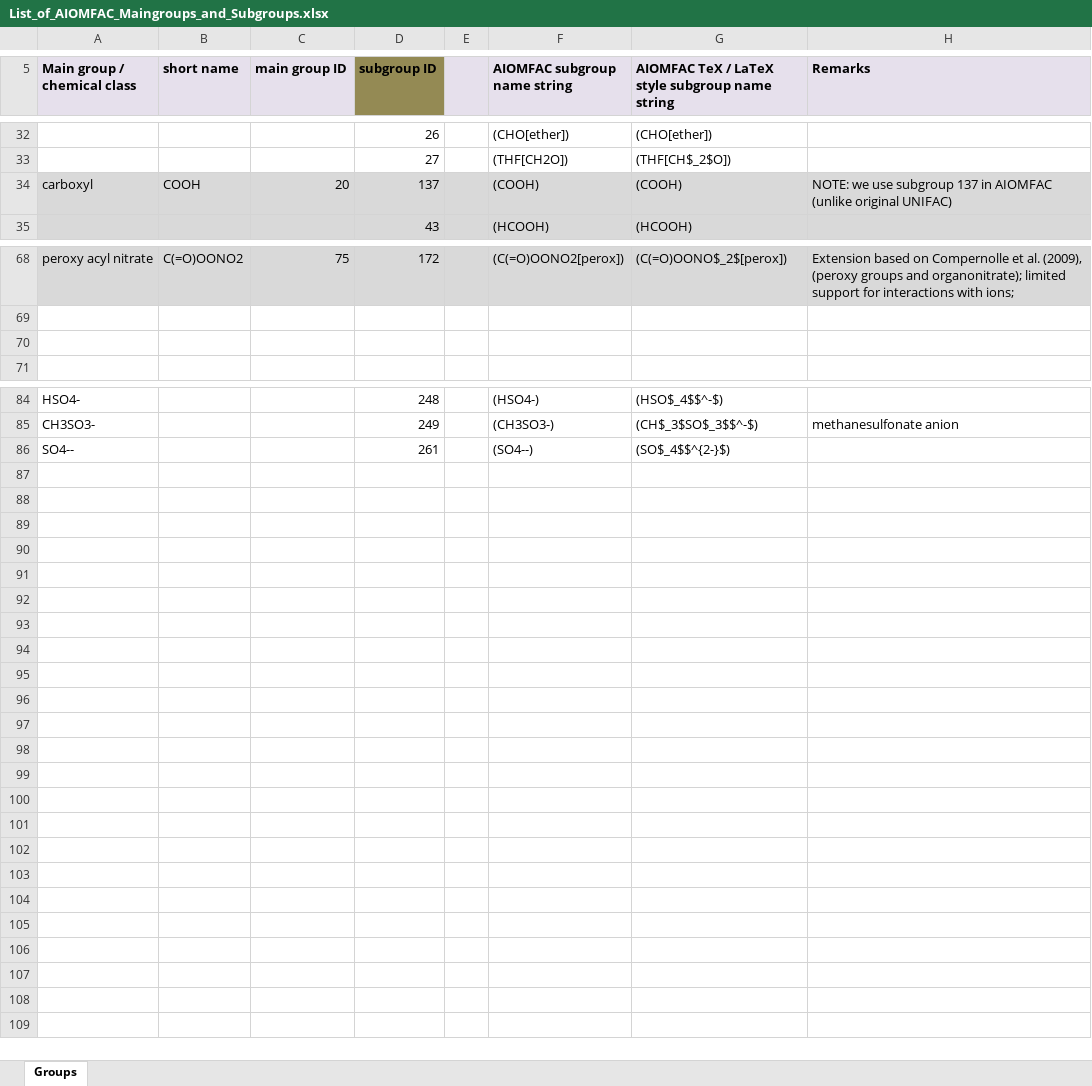
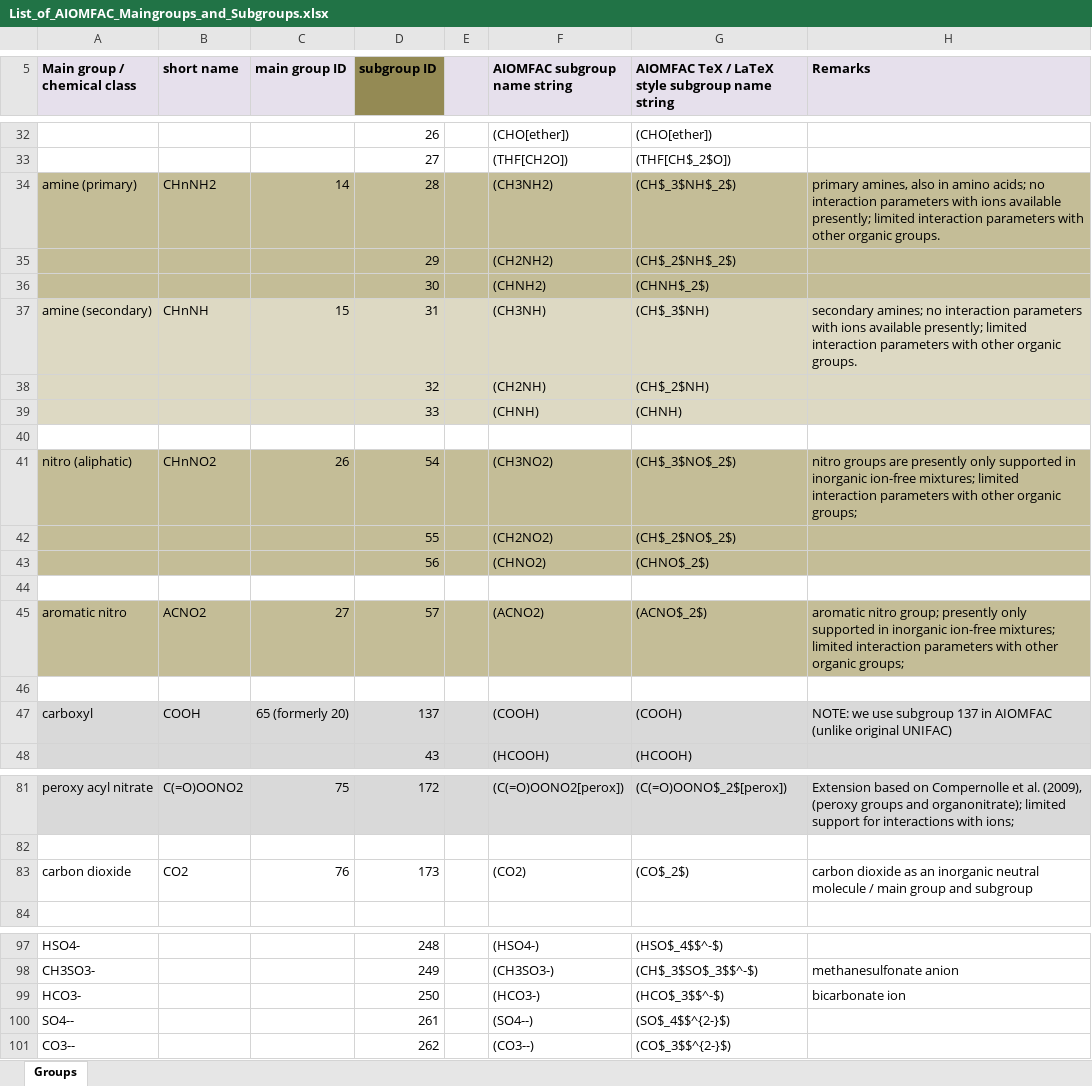
Before and after one commit to andizuend/AIOMFAC, an Excel workbook: AIOMFAC_Documents/List_of_AIOMFAC_Maingroups_and_Subgroups.xlsx, sheet Groups, drawn as a sheet; only a part is shown, gaps mark what is left out; values as stored, in another font and other column widths than the file's, no borders; addresses are those after the commit; the diff covers the shown part only; the diff names each change by its address in the sheet, - before the commit and + after, or states it on an @@ line.

Commit message:
Add files via upload

```diff
--- a/AIOMFAC_Documents/List_of_AIOMFAC_Maingroups_and_Subgroups.xlsx (sheet Groups)
+++ b/AIOMFAC_Documents/List_of_AIOMFAC_Maingroups_and_Subgroups.xlsx (sheet Groups)
+row 34: amine (primary) | CHnNH2 | 14 | 28 |  | (CH3NH2) | (CH$_3$NH$_2$) | primary amines, also in amino acids; no interaction parameters with ions available presently; limited interaction parameters with other organic groups.
+row 35:  |  |  | 29 |  | (CH2NH2) | (CH$_2$NH$_2$)
+row 36:  |  |  | 30 |  | (CHNH2) | (CHNH$_2$)
+row 37: amine (secondary) | CHnNH | 15 | 31 |  | (CH3NH) | (CH$_3$NH) | secondary amines; no interaction parameters with ions available presently; limited interaction parameters with other organic groups.
+row 38:  |  |  | 32 |  | (CH2NH) | (CH$_2$NH)
+row 39:  |  |  | 33 |  | (CHNH) | (CHNH)
+row 40: (empty)
+row 41: nitro (aliphatic) | CHnNO2 | 26 | 54 |  | (CH3NO2) | (CH$_3$NO$_2$) | nitro groups are presently only supported in inorganic ion-free mixtures; limited interaction parameters with other organic groups;
+row 42:  |  |  | 55 |  | (CH2NO2) | (CH$_2$NO$_2$)
+row 43:  |  |  | 56 |  | (CHNO2) | (CHNO$_2$)
+row 44: (empty)
+row 45: aromatic nitro | ACNO2 | 27 | 57 |  | (ACNO2) | (ACNO$_2$) | aromatic nitro group; presently only supported in inorganic ion-free mixtures; limited interaction parameters with other organic groups;
+row 46: (empty)
-C47 (main group ID): 20
+C47 (main group ID): 65 (formerly 20)
-row 83: (empty)
+row 83: carbon dioxide | CO2 | 76 | 173 |  | (CO2) | (CO$_2$) | carbon dioxide as an inorganic neutral molecule / main group and subgroup
+row 99: HCO3- |  |  | 250 |  | (HCO3-) | (HCO$_3$$^-$) | bicarbonate ion
+row 101: CO3-- |  |  | 262 |  | (CO3--) | (CO$_3$$^{2-}$)
```
Also changed, not shown: cell formats elsewhere in this sheet.
